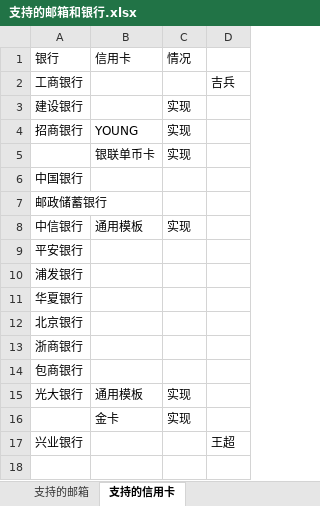
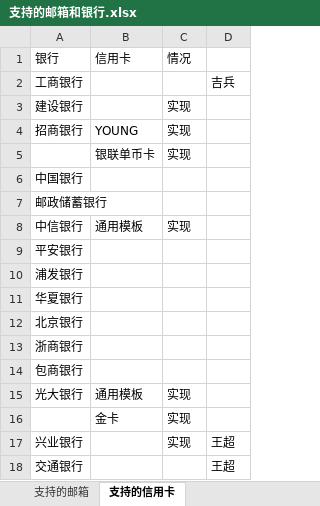
Before and after one commit to shinelon/bill, an Excel workbook: 支持的邮箱和银行.xlsx, sheet 支持的信用卡, drawn as a sheet; values as stored, in another font and other column widths than the file's, no borders; the diff names each change by its address in the sheet, - before the commit and + after, or states it on an @@ line.

```diff
--- a/支持的邮箱和银行.xlsx (sheet 支持的信用卡)
+++ b/支持的邮箱和银行.xlsx (sheet 支持的信用卡)
-C17: (empty)
+C17: 实现
+row 18: 交通银行 |  |  | 王超
```
Also changed, not shown: 6 other files.
